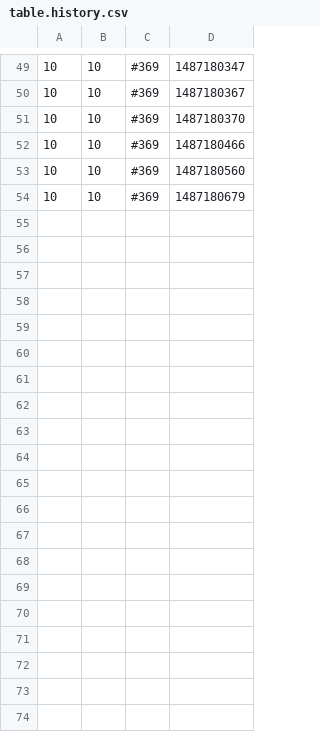
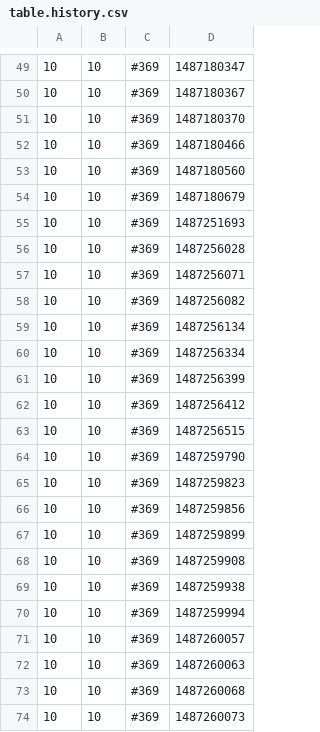
Before and after one commit to weshy/php, a CSV file: table.history.csv, drawn as a sheet; only a part is shown, gaps mark what is left out; the diff covers the shown part only.

```diff
--- a/table.history.csv
+++ b/table.history.csv
@@ -54 +54,21 @@
 10,10,#369,1487180679
+10,10,#369,1487251693
+10,10,#369,1487256028
+10,10,#369,1487256071
+10,10,#369,1487256082
+10,10,#369,1487256134
+10,10,#369,1487256334
+10,10,#369,1487256399
+10,10,#369,1487256412
+10,10,#369,1487256515
+10,10,#369,1487259790
+10,10,#369,1487259823
+10,10,#369,1487259856
+10,10,#369,1487259899
+10,10,#369,1487259908
+10,10,#369,1487259938
+10,10,#369,1487259994
+10,10,#369,1487260057
+10,10,#369,1487260063
+10,10,#369,1487260068
+10,10,#369,1487260073
```
Also changed, not shown: 13 added rows elsewhere in this file, 35 other files.
